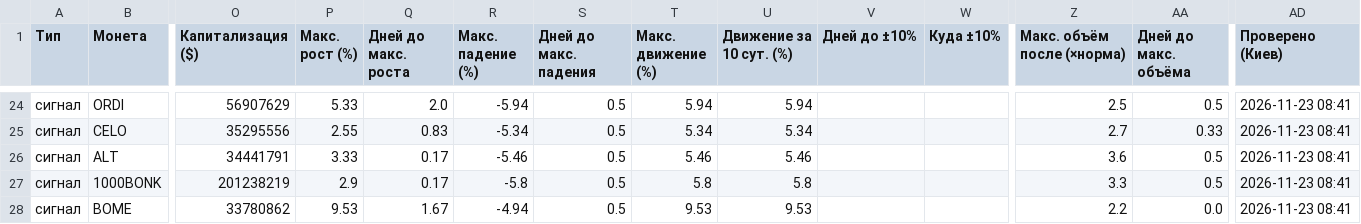
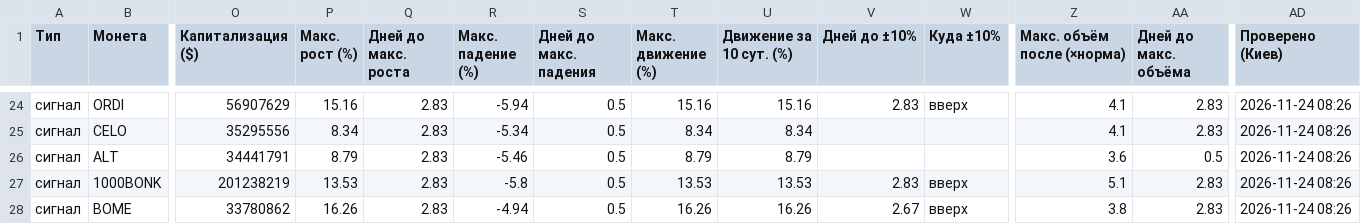
Before and after one commit to HelaPataki/volume-bot, a CSV file: signals.csv, drawn as a sheet; only a part is shown, gaps mark what is left out; the diff covers the shown part only; the diff names each change by its address in the sheet, - before the commit and + after, or states it on an @@ line.

```diff
--- a/signals.csv
+++ b/signals.csv
-P24 (Макс. рост (%)): 5.33
+P24 (Макс. рост (%)): 15.16
-Q24 (Дней до макс. роста): 2.0
+Q24 (Дней до макс. роста): 2.83
-T24 (Макс. движение (%)): 5.94
+T24 (Макс. движение (%)): 15.16
-U24 (Движение за 10 сут. (%)): 5.94
+U24 (Движение за 10 сут. (%)): 15.16
-V24 (Дней до ±10%): (empty)
+V24 (Дней до ±10%): 2.83
-W24 (Куда ±10%): (empty)
+W24 (Куда ±10%): вверх
-Z24 (Макс. объём после (×норма)): 2.5
+Z24 (Макс. объём после (×норма)): 4.1
-AA24 (Дней до макс. объёма): 0.5
+AA24 (Дней до макс. объёма): 2.83
-AD24:AD28 (Проверено (Киев)): 2026-11-23 08:41
+AD24:AD28 (Проверено (Киев)): 2026-11-24 08:26
-P25 (Макс. рост (%)): 2.55
+P25 (Макс. рост (%)): 8.34
-Q25 (Дней до макс. роста): 0.83
+Q25 (Дней до макс. роста): 2.83
-T25 (Макс. движение (%)): 5.34
+T25 (Макс. движение (%)): 8.34
-U25 (Движение за 10 сут. (%)): 5.34
+U25 (Движение за 10 сут. (%)): 8.34
-Z25 (Макс. объём после (×норма)): 2.7
+Z25 (Макс. объём после (×норма)): 4.1
-AA25 (Дней до макс. объёма): 0.33
+AA25 (Дней до макс. объёма): 2.83
-P26 (Макс. рост (%)): 3.33
+P26 (Макс. рост (%)): 8.79
-Q26:Q27 (Дней до макс. роста): 0.17
+Q26:Q27 (Дней до макс. роста): 2.83
-T26 (Макс. движение (%)): 5.46
+T26 (Макс. движение (%)): 8.79
-U26 (Движение за 10 сут. (%)): 5.46
+U26 (Движение за 10 сут. (%)): 8.79
-P27 (Макс. рост (%)): 2.9
+P27 (Макс. рост (%)): 13.53
-T27 (Макс. движение (%)): 5.8
+T27 (Макс. движение (%)): 13.53
-U27 (Движение за 10 сут. (%)): 5.8
+U27 (Движение за 10 сут. (%)): 13.53
-V27 (Дней до ±10%): (empty)
+V27 (Дней до ±10%): 2.83
-W27:W28 (Куда ±10%): (empty)
+W27:W28 (Куда ±10%): вверх
-Z27 (Макс. объём после (×норма)): 3.3
+Z27 (Макс. объём после (×норма)): 5.1
-AA27 (Дней до макс. объёма): 0.5
+AA27 (Дней до макс. объёма): 2.83
-P28 (Макс. рост (%)): 9.53
+P28 (Макс. рост (%)): 16.26
-Q28 (Дней до макс. роста): 1.67
+Q28 (Дней до макс. роста): 2.83
-T28 (Макс. движение (%)): 9.53
+T28 (Макс. движение (%)): 16.26
-U28 (Движение за 10 сут. (%)): 9.53
+U28 (Движение за 10 сут. (%)): 16.26
-V28 (Дней до ±10%): (empty)
+V28 (Дней до ±10%): 2.67
-Z28 (Макс. объём после (×норма)): 2.2
+Z28 (Макс. объём после (×норма)): 3.8
-AA28 (Дней до макс. объёма): 0.0
+AA28 (Дней до макс. объёма): 2.83
```
Also changed, not shown: 137 edited cells elsewhere in this file.
